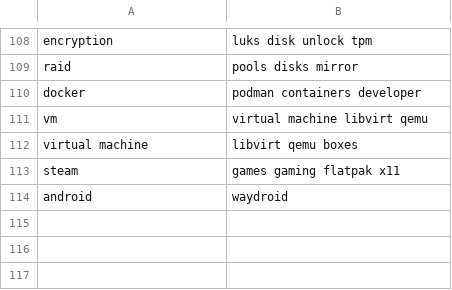
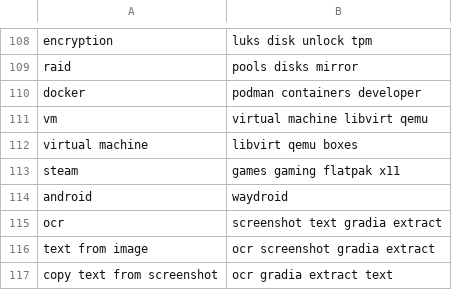
Before and after one commit to iarsslen/amethystora, a TSV file: system_files/shared/usr/share/amethystora/agents/knowledge/aliases.tsv, drawn as a sheet; only a part is shown, gaps mark what is left out.

```diff
--- a/system_files/shared/usr/share/amethystora/agents/knowledge/aliases.tsv
+++ b/system_files/shared/usr/share/amethystora/agents/knowledge/aliases.tsv
@@ -114 +114,4 @@ steam	games gaming flatpak x11
 android	waydroid
+ocr	screenshot text gradia extract
+text from image	ocr screenshot gradia extract
+copy text from screenshot	ocr gradia extract text
```
Also changed, not shown: 9 other files.
